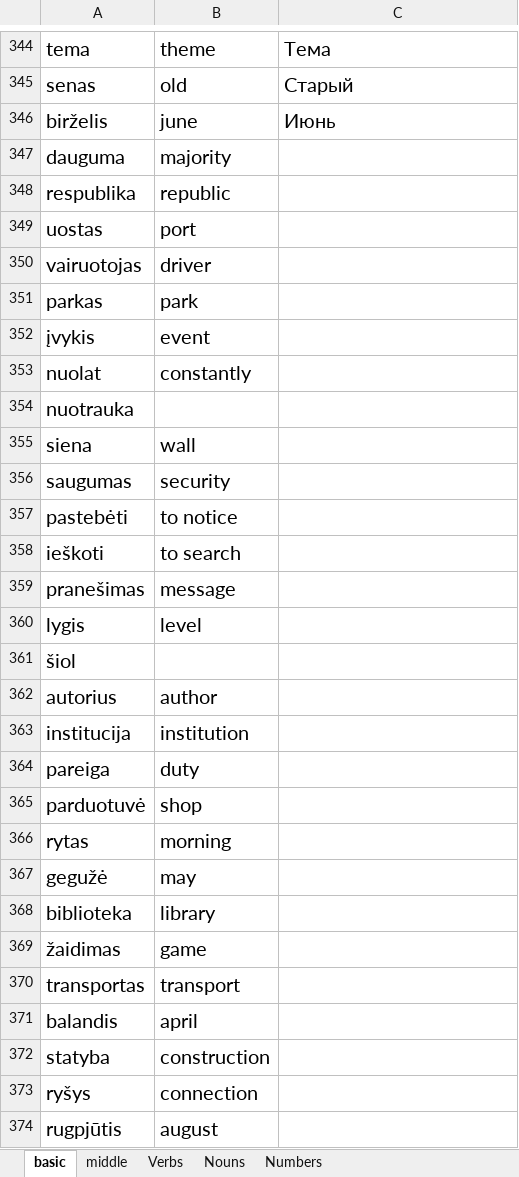
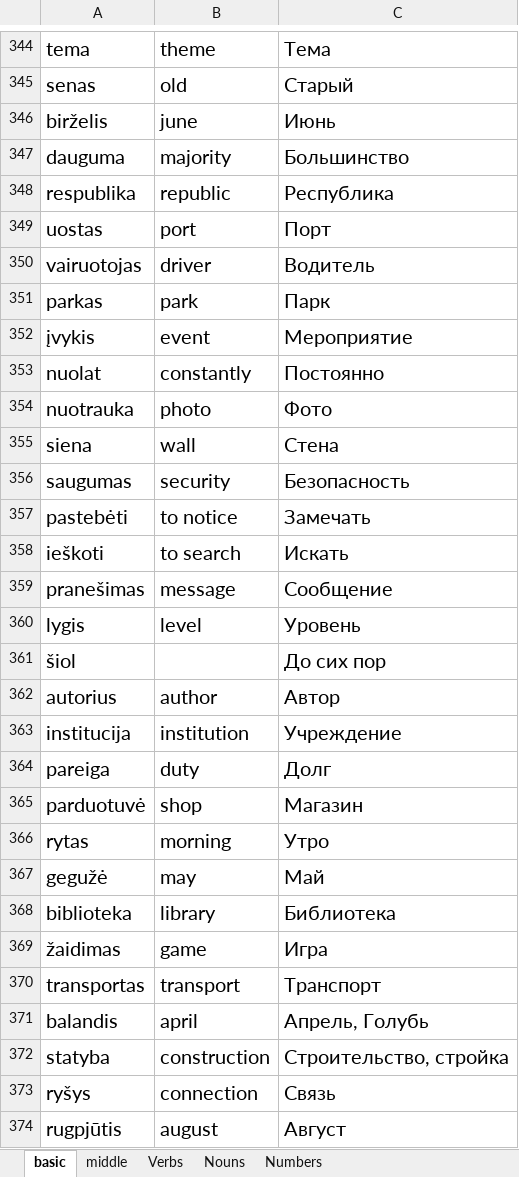
Before and after one commit to AliaksandrNaumkin/1000-words, an Excel workbook: 1000words.xlsx, sheet basic, drawn as a sheet; only a part is shown, gaps mark what is left out; values as stored, in another font and other column widths than the file's, no borders; the diff covers the shown part only; the diff names each change by its address in the sheet, - before the commit and + after, or states it on an @@ line.

Commit message:
add translation

```diff
--- a/1000words.xlsx (sheet basic)
+++ b/1000words.xlsx (sheet basic)
-C347: (empty)
+C347: Большинство
-C348: (empty)
+C348: Республика
-C349: (empty)
+C349: Порт
-C350: (empty)
+C350: Водитель
-C351: (empty)
+C351: Парк
-C352: (empty)
+C352: Мероприятие
-C353: (empty)
+C353: Постоянно
-B354: (empty)
+B354: photo
-C354: (empty)
+C354: Фото
-C355: (empty)
+C355: Стена
-C356: (empty)
+C356: Безопасность
-C357: (empty)
+C357: Замечать
-C358: (empty)
+C358: Искать
-C359: (empty)
+C359: Сообщение
-C360: (empty)
+C360: Уровень
-C361: (empty)
+C361: До сих пор
-C362: (empty)
+C362: Автор
-C363: (empty)
+C363: Учреждение
-C364: (empty)
+C364: Долг
-C365: (empty)
+C365: Магазин
-C366: (empty)
+C366: Утро
-C367: (empty)
+C367: Май
-C368: (empty)
+C368: Библиотека
-C369: (empty)
+C369: Игра
-C370: (empty)
+C370: Транспорт
-C371: (empty)
+C371: Апрель, Голубь
-C372: (empty)
+C372: Строительство, стройка
-C373: (empty)
+C373: Связь
-C374: (empty)
+C374: Август
```
Also changed, not shown: 10 removed rows and 528 edited cells elsewhere in this sheet.
